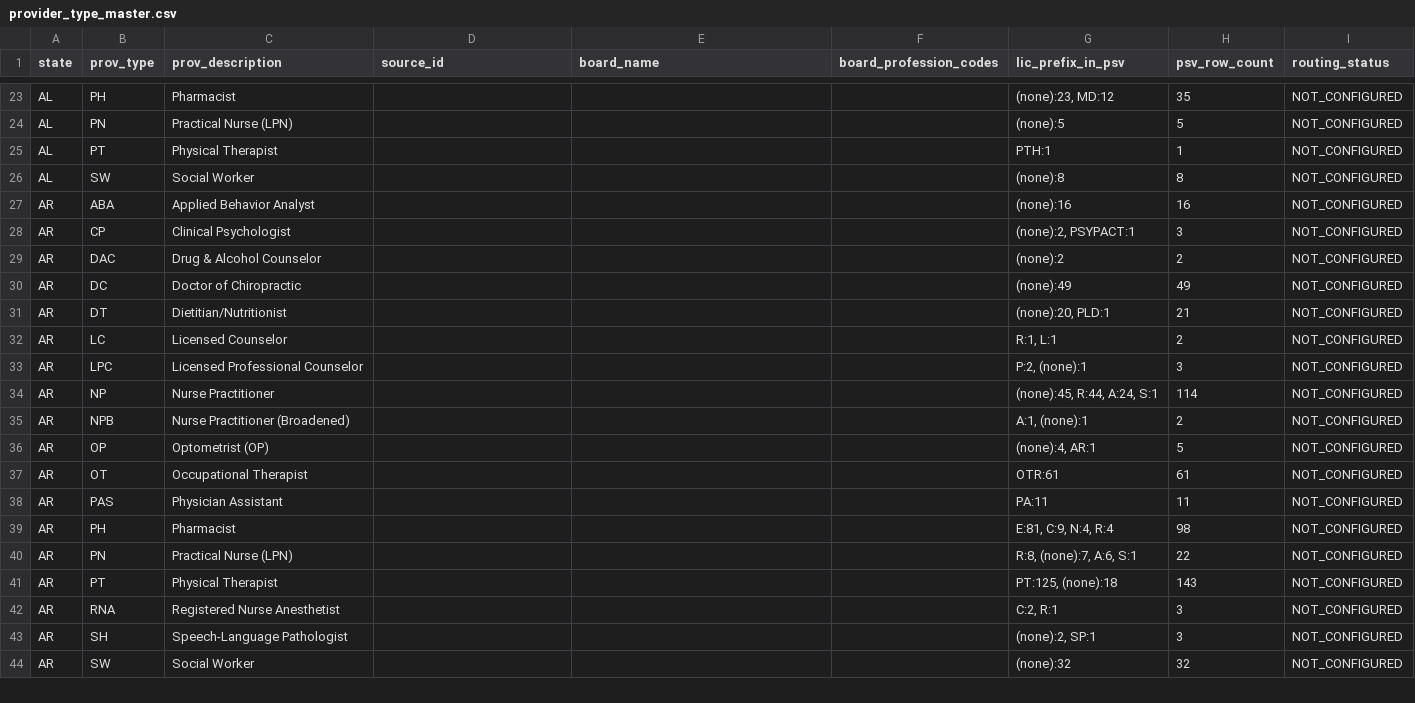
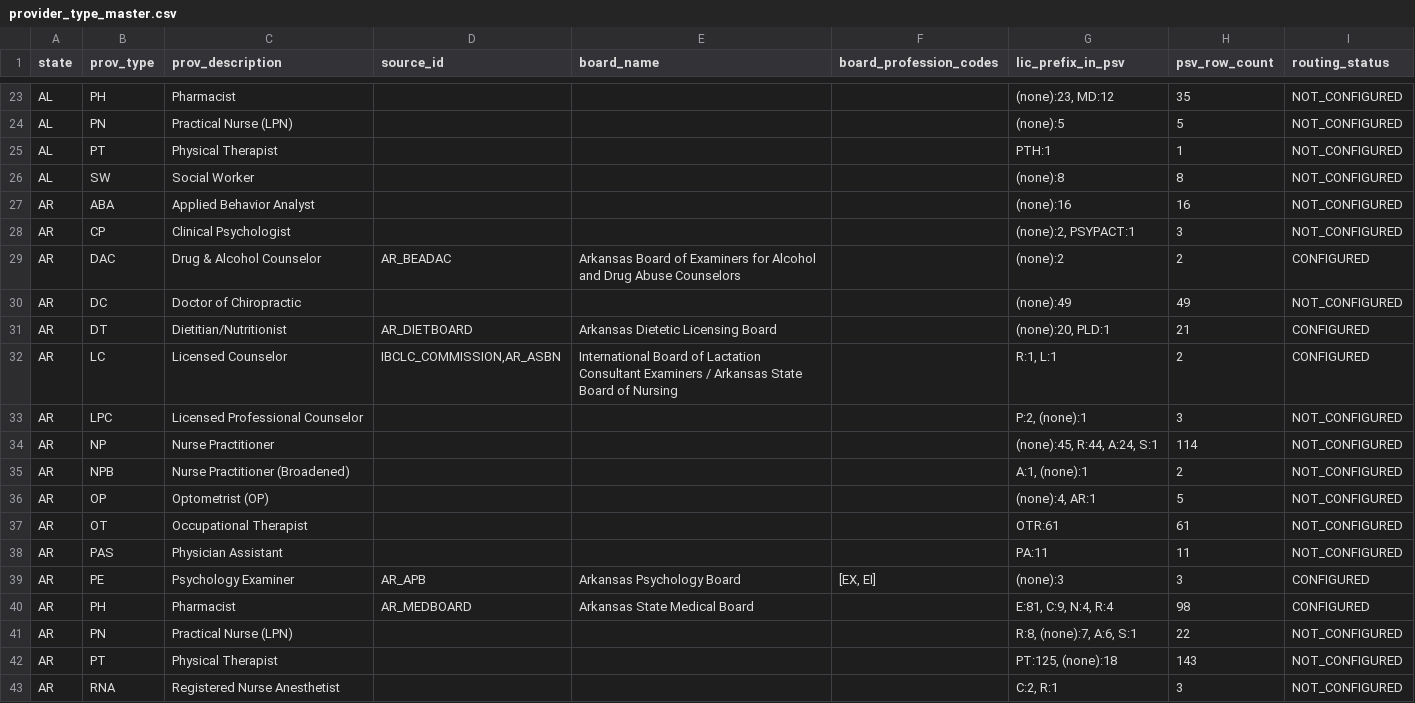
Before and after one commit to Devaarush-aetna/PSV, a CSV file: lvs/adapters/scrapers/provider_type_master.csv, drawn as a sheet; only a part is shown, gaps mark what is left out; the shorter side is filled out with more unchanged rows.

```diff
--- a/lvs/adapters/scrapers/provider_type_master.csv
+++ b/lvs/adapters/scrapers/provider_type_master.csv
@@ -28,6 +28,6 @@ AR,ABA,Applied Behavior Analyst,,,,(none):16,16,NOT_CONFIGURED
 AR,CP,Clinical Psychologist,,,,"(none):2, PSYPACT:1",3,NOT_CONFIGURED
-AR,DAC,Drug & Alcohol Counselor,,,,(none):2,2,NOT_CONFIGURED
+AR,DAC,Drug & Alcohol Counselor,AR_BEADAC,Arkansas Board of Examiners for Alcohol and Drug Abuse Counselors,,(none):2,2,CONFIGURED
 AR,DC,Doctor of Chiropractic,,,,(none):49,49,NOT_CONFIGURED
-AR,DT,Dietitian/Nutritionist,,,,"(none):20, PLD:1",21,NOT_CONFIGURED
-AR,LC,Licensed Counselor,,,,"R:1, L:1",2,NOT_CONFIGURED
+AR,DT,Dietitian/Nutritionist,AR_DIETBOARD,Arkansas Dietetic Licensing Board,,"(none):20, PLD:1",21,CONFIGURED
+AR,LC,Licensed Counselor,"IBCLC_COMMISSION,AR_ASBN","International Board of Lactation Consultant Examiners / Arkansas State Board of Nursing",,"R:1, L:1",2,CONFIGURED
 AR,LPC,Licensed Professional Counselor,,,,"P:2, (none):1",3,NOT_CONFIGURED
@@ -38,3 +38,4 @@ AR,OT,Occupational Therapist,,,,OTR:61,61,NOT_CONFIGURED
 AR,PAS,Physician Assistant,,,,PA:11,11,NOT_CONFIGURED
-AR,PH,Pharmacist,,,,"E:81, C:9, N:4, R:4",98,NOT_CONFIGURED
+AR,PE,Psychology Examiner,AR_APB,Arkansas Psychology Board,"[EX, EI]",(none):3,3,CONFIGURED
+AR,PH,Pharmacist,AR_MEDBOARD,Arkansas State Medical Board,,"E:81, C:9, N:4, R:4",98,CONFIGURED
 AR,PN,Practical Nurse (LPN),,,,"R:8, (none):7, A:6, S:1",22,NOT_CONFIGURED
```
Also changed, not shown: lvs/adapters/scrapers/board_routing_master.csv, 19 other files.
